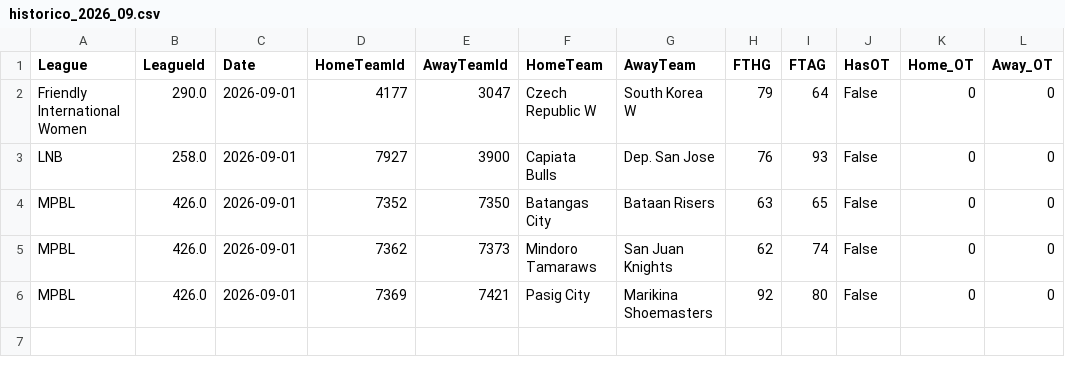
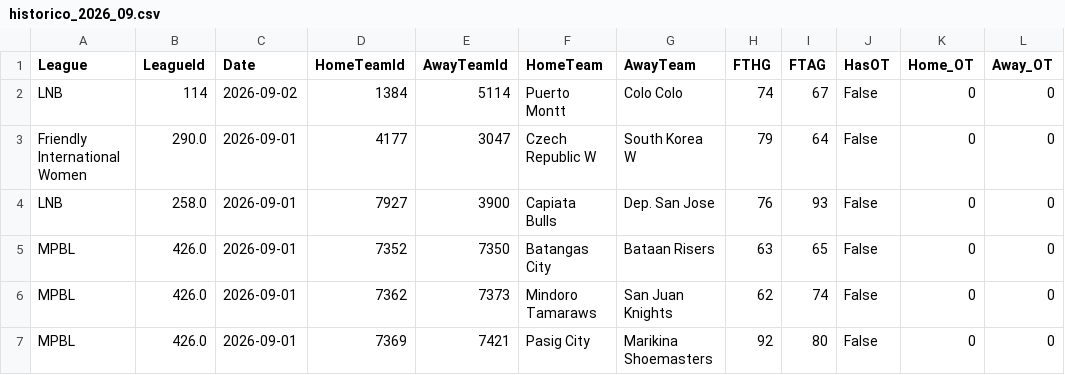
Before and after one commit to MatiasEspildora/pulpo-paul-bot, a CSV file: historico_mensual/basketball/historico_2026_09.csv, drawn as a sheet.

```diff
--- a/historico_mensual/basketball/historico_2026_09.csv
+++ b/historico_mensual/basketball/historico_2026_09.csv
@@ -1,2 +1,3 @@
 League,LeagueId,Date,HomeTeamId,AwayTeamId,HomeTeam,AwayTeam,FTHG,FTAG,HasOT,Home_OT,Away_OT
+LNB,114,2026-09-02,1384,5114,Puerto Montt,Colo Colo,74,67,False,0,0
 Friendly International Women,290.0,2026-09-01,4177,3047,Czech Republic W,South Korea W,79,64,False,0,0
```
Also changed, not shown: historico_mensual/football/historico_2026_09.csv, 5 other files.
